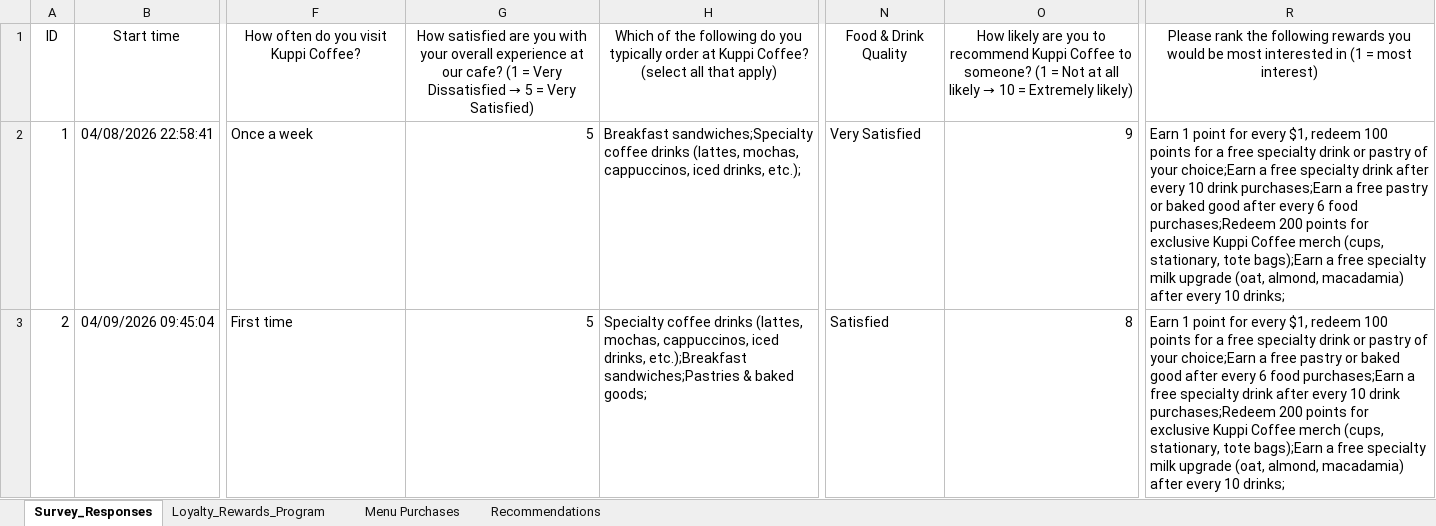
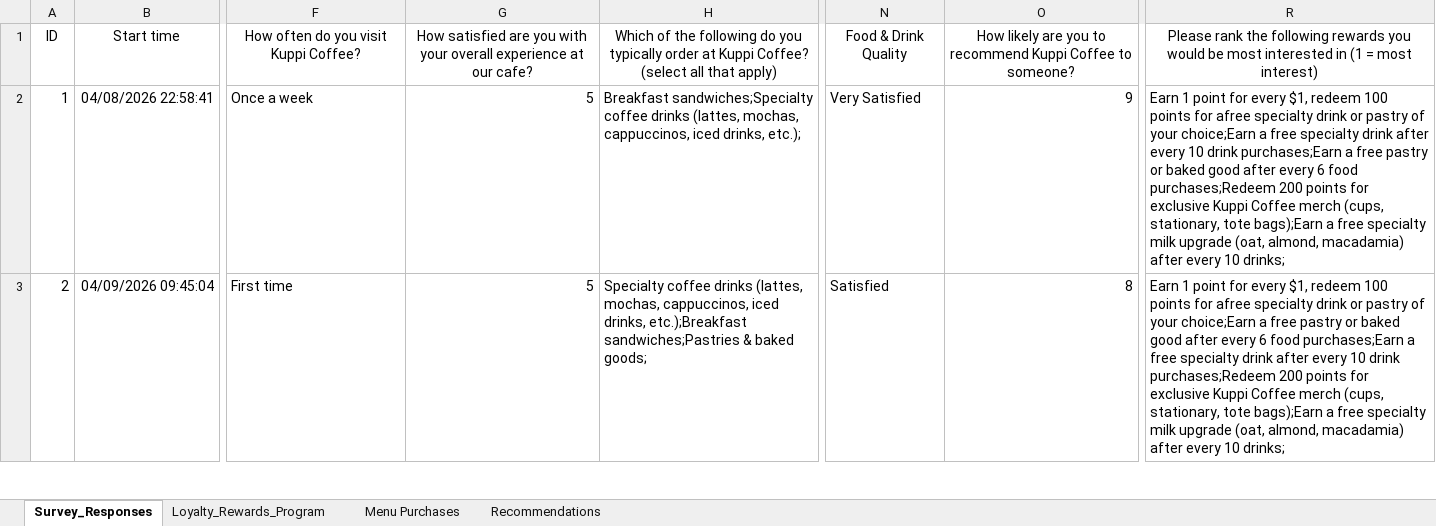
Before and after one commit to sguerrero777/data-analytics, an Excel workbook: week-01/Kuppi Coffee Company Customer Satisfaction Survey.xlsx, sheet Survey_Responses, drawn as a sheet; only a part is shown, gaps mark what is left out; values as stored, in another font and other column widths than the file's, no borders; table styles not drawn; the diff covers the shown part only; the diff names each change by its address in the sheet, - before the commit and + after, or states it on an @@ line.

Commit message:
Update week-01 files

```diff
--- a/week-01/Kuppi Coffee Company Customer Satisfaction Survey.xlsx (sheet Survey_Responses)
+++ b/week-01/Kuppi Coffee Company Customer Satisfaction Survey.xlsx (sheet Survey_Responses)
@@ G1: …our cafe? (1 = Very Dissatisfied → 5 = Very Satisfied) → …our cafe? @@
@@ O1: …to someone? (1 = Not at all likely → 10 = Extremely likely) → …to someone? @@
-R2: …points for a free specialty drink…
+R2: …points for afree specialty drink…
-R3: …points for a free specialty drink…
+R3: …points for afree specialty drink…
```
Also changed, not shown: 3 edited cells elsewhere in this sheet, sheet Loyalty_Rewards_Program, charts or pictures.
